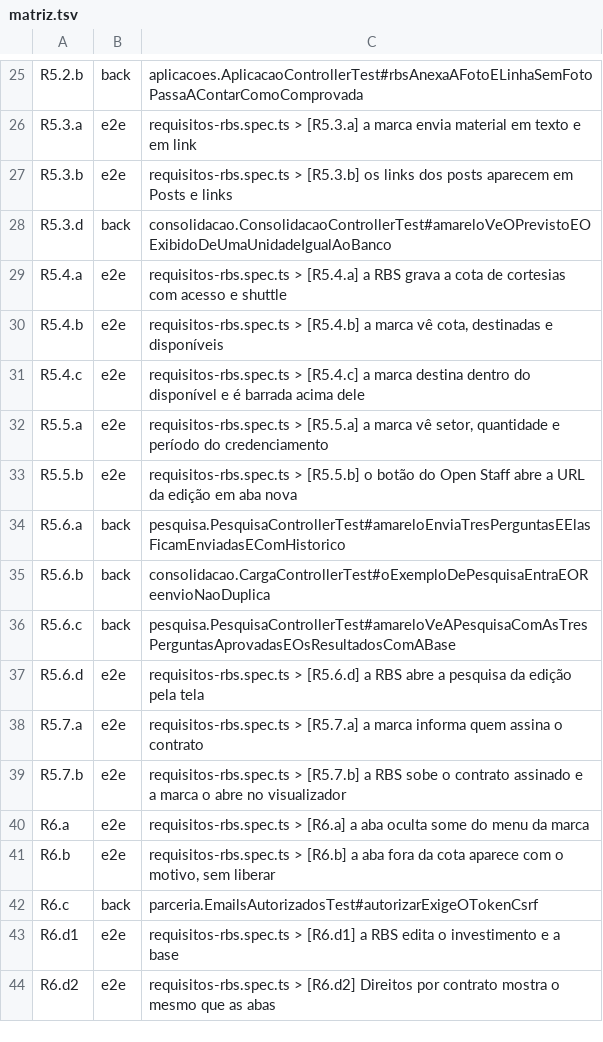
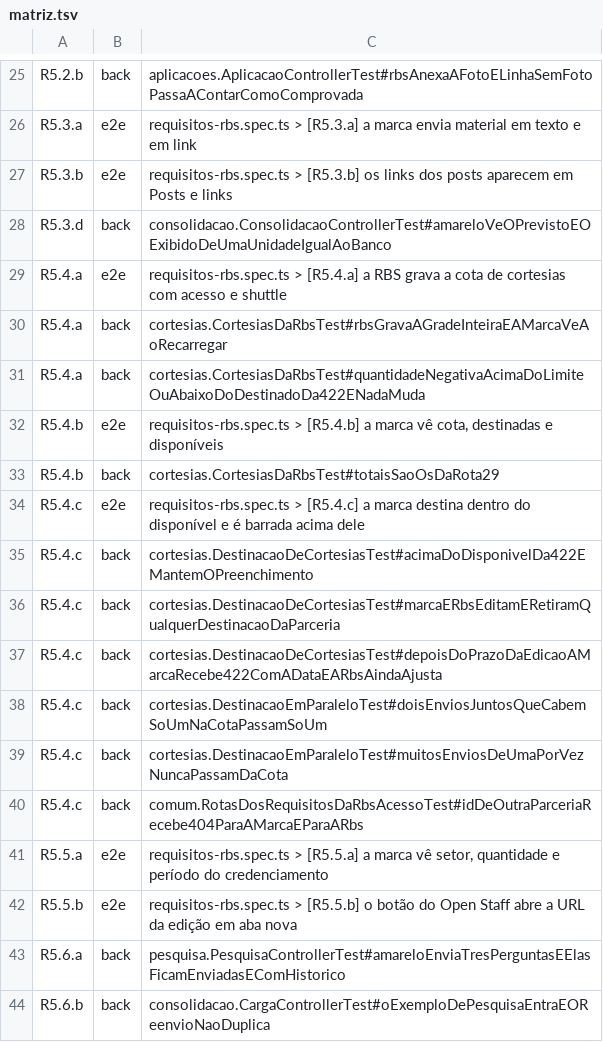
Before and after one commit to PHMFG/planeta-360, a TSV file: frontend/e2e/matriz.tsv, drawn as a sheet; only a part is shown, gaps mark what is left out; the shorter side is filled out with more unchanged rows; the diff names each change by its address in the sheet, - before the commit and + after, or states it on an @@ line.

Commit message:
feat(api): cortesias por setor e dia, e destinação pela marca
A aba Cortesias tinha as tabelas e nenhuma rota. Agora a RBS grava a
cota por setor e dia, com acesso e shuttle (rota 81), e o prazo de
destinação da edição (82). A marca e a RBS leem a tabela com cota,
destinadas e disponíveis (80), destinam (83) e editam ou retiram qualquer
destinação da parceria (84 e 85). Apagar é apagar de verdade.

- quantidade negativa, acima de 32.767 ou abaixo do já destinado dá 422
  com o campo; destinar acima do disponível dá 422 e não grava nada
- a cota é travada com FOR UPDATE antes de somar o destinado, então dois
  envios juntos não passam do disponível; a grade da RBS confere tudo
  antes de gravar, em ordem fixa de setor e dia
- depois do prazo da edição, se houver, a marca recebe 422 com a data e
  a RBS ainda ajusta; parceria ENCERRADA recusa escrita (409)
- o destinatário é só um nome: fora do histórico, e os toString dos DTOs
  o omitem, porque o Spring registra em DEBUG o corpo lido e a resposta
- PermissaoAntesDoCorpo e PermissaoAntesDoCorpoTest ganham as rotas;
  rotas-requisitos-rbs.tsv e RotasDosRequisitosDaRbsAcessoTest abrem a
  matriz de acesso dos requisitos (401, CSRF, 403 antes do corpo, 404 de
  outra marca e de outra parceria, aba fechada ou oculta, encerrada)

Conferido com a suíte inteira no banco próprio. A trava foi
sabotada de duas formas (sem FOR UPDATE e sem a conferência do
disponível) e DestinacaoEmParaleloTest e DestinacaoDeCortesiasTest
ficaram vermelhos nas duas.

```diff
--- a/frontend/e2e/matriz.tsv
+++ b/frontend/e2e/matriz.tsv
+row 30: R5.4.a | back | cortesias.CortesiasDaRbsTest#rbsGravaAGradeInteiraEAMarcaVeAoRecarregar
+row 31: R5.4.a | back | cortesias.CortesiasDaRbsTest#quantidadeNegativaAcimaDoLimiteOuAbaixoDoDestinadoDa422ENadaMuda
+row 33: R5.4.b | back | cortesias.CortesiasDaRbsTest#totaisSaoOsDaRota29
+row 35: R5.4.c | back | cortesias.DestinacaoDeCortesiasTest#acimaDoDisponivelDa422EMantemOPreenchimento
+row 36: R5.4.c | back | cortesias.DestinacaoDeCortesiasTest#marcaERbsEditamERetiramQualquerDestinacaoDaParceria
+row 37: R5.4.c | back | cortesias.DestinacaoDeCortesiasTest#depoisDoPrazoDaEdicaoAMarcaRecebe422ComADataEARbsAindaAjusta
+row 38: R5.4.c | back | cortesias.DestinacaoEmParaleloTest#doisEnviosJuntosQueCabemSoUmNaCotaPassamSoUm
+row 39: R5.4.c | back | cortesias.DestinacaoEmParaleloTest#muitosEnviosDeUmaPorVezNuncaPassamDaCota
+row 40: R5.4.c | back | comum.RotasDosRequisitosDaRbsAcessoTest#idDeOutraParceriaRecebe404ParaAMarcaEParaARbs
```
Also changed, not shown: 14 other files.
